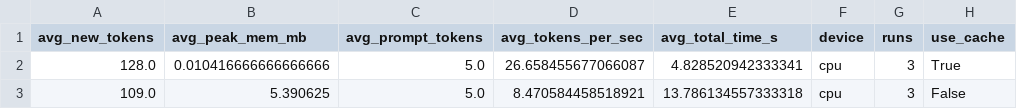
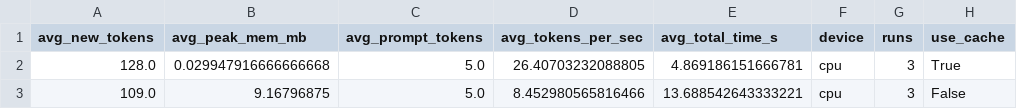
Before and after one commit to fatima-chowdhury/kv-cache-performance-distilgpt2, a CSV file: exp1_kvcache_summary.csv, drawn as a sheet.

```diff
--- a/exp1_kvcache_summary.csv
+++ b/exp1_kvcache_summary.csv
@@ -1,3 +1,3 @@
 avg_new_tokens,avg_peak_mem_mb,avg_prompt_tokens,avg_tokens_per_sec,avg_total_time_s,device,runs,use_cache
-128.0,0.010416666666666666,5.0,26.658455677066087,4.828520942333341,cpu,3,True
-109.0,5.390625,5.0,8.470584458518921,13.786134557333318,cpu,3,False
+128.0,0.029947916666666668,5.0,26.40703232088805,4.869186151666781,cpu,3,True
+109.0,9.16796875,5.0,8.452980565816466,13.688542643333221,cpu,3,False
```
Also changed, not shown: exp1_kvcache_results.csv, 4 other files.
